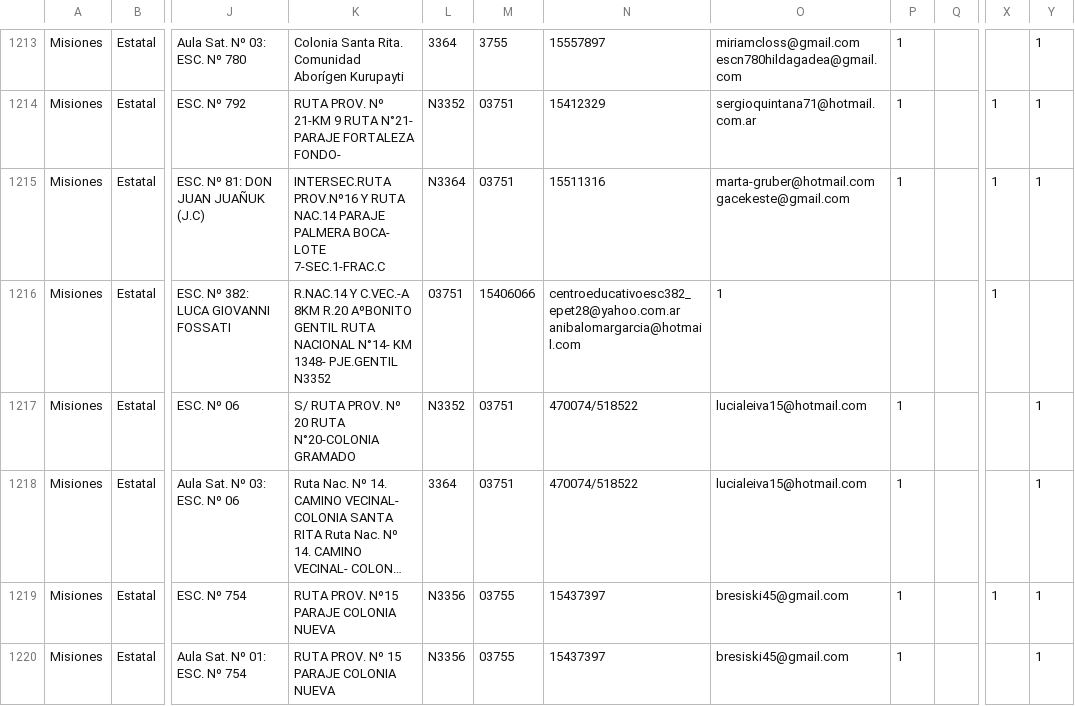
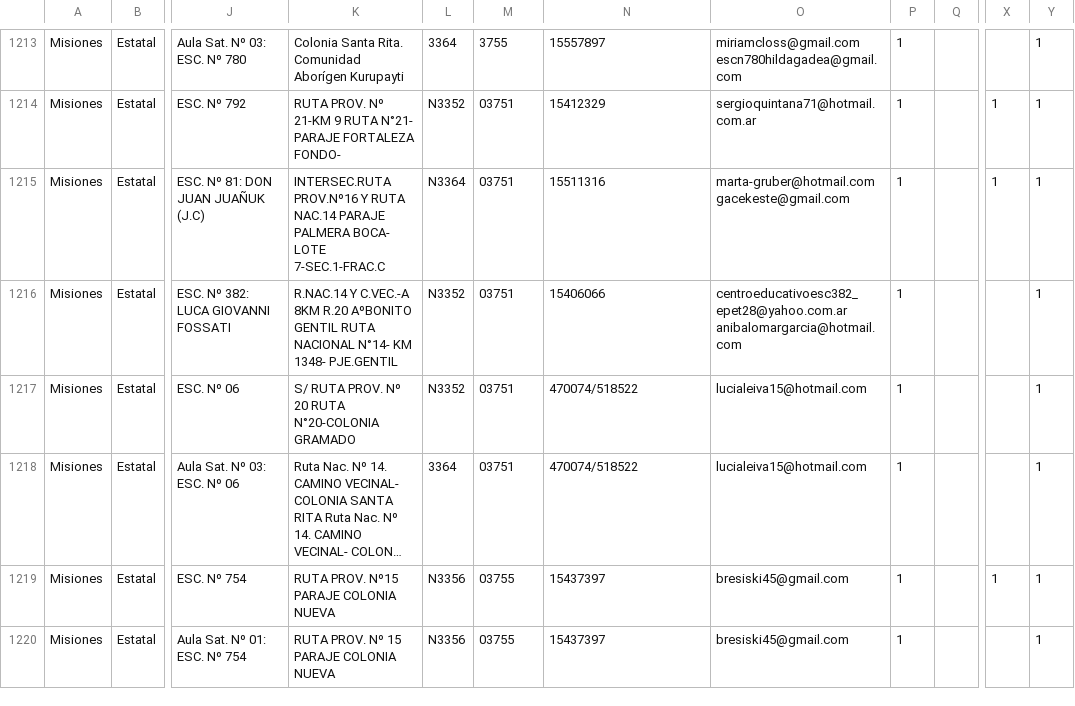
Before and after one commit to emypb93/Datasets, a CSV file: padron_prueba.csv, drawn as a sheet; only a part is shown, gaps mark what is left out; long unchanged cells end in …; the diff names each change by its address in the sheet, - before the commit and + after, or states it on an @@ line.

Commit message:
Update padron_prueba.csv

```diff
--- a/padron_prueba.csv
+++ b/padron_prueba.csv
-K1216: …1348- PJE.GENTIL N3352
+K1216: …1348- PJE.GENTIL
-L1216: 03751
+L1216: N3352
-M1216: 15406066
+M1216: 03751
-N1216: centroeducativoesc382_epet28@yahoo.com.ar anibalomargarcia@hotmail.com
+N1216: 15406066
-O1216: 1
+O1216: centroeducativoesc382_epet28@yahoo.com.ar anibalomargarcia@hotmail.com
-P1216: (empty)
+P1216: 1
-X1216: 1
+X1216: (empty)
-Y1216: (empty)
+Y1216: 1
```
